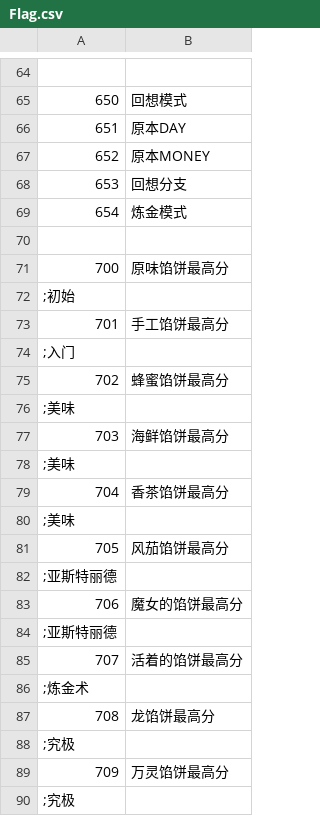
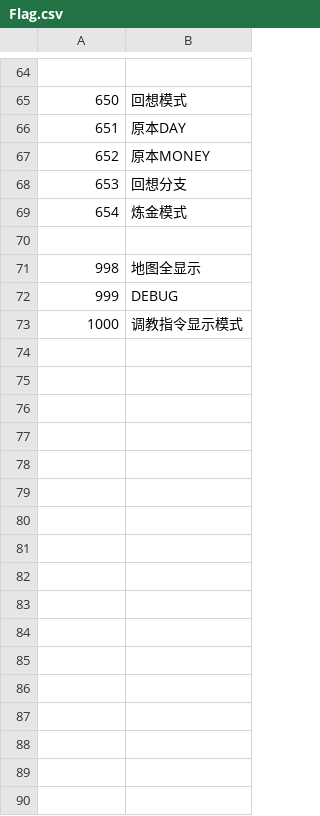
Before and after one commit to Future-R/erarorona, a CSV file: CSV/Flag.csv, drawn as a sheet; only a part is shown, gaps mark what is left out; the shorter side is filled out with more unchanged rows; the diff covers the shown part only; the diff names each change by its address in the sheet, - before the commit and + after, or states it on an @@ line.

```diff
--- a/CSV/Flag.csv
+++ b/CSV/Flag.csv
-row 71: 700 | 原味馅饼最高分
-row 72: ;初始
-row 73: 701 | 手工馅饼最高分
-row 74: ;入门
-row 75: 702 | 蜂蜜馅饼最高分
-row 76: ;美味
-row 77: 703 | 海鲜馅饼最高分
-row 78: ;美味
-row 79: 704 | 香茶馅饼最高分
-row 80: ;美味
-row 81: 705 | 风茄馅饼最高分
-row 82: ;亚斯特丽德
-row 83: 706 | 魔女的馅饼最高分
-row 84: ;亚斯特丽德
-row 85: 707 | 活着的馅饼最高分
-row 86: ;炼金术
-row 87: 708 | 龙馅饼最高分
-row 88: ;究极
-row 89: 709 | 万灵馅饼最高分
-row 90: ;究极
```
Also changed, not shown: 13 removed rows elsewhere in this file, 30 other files.
